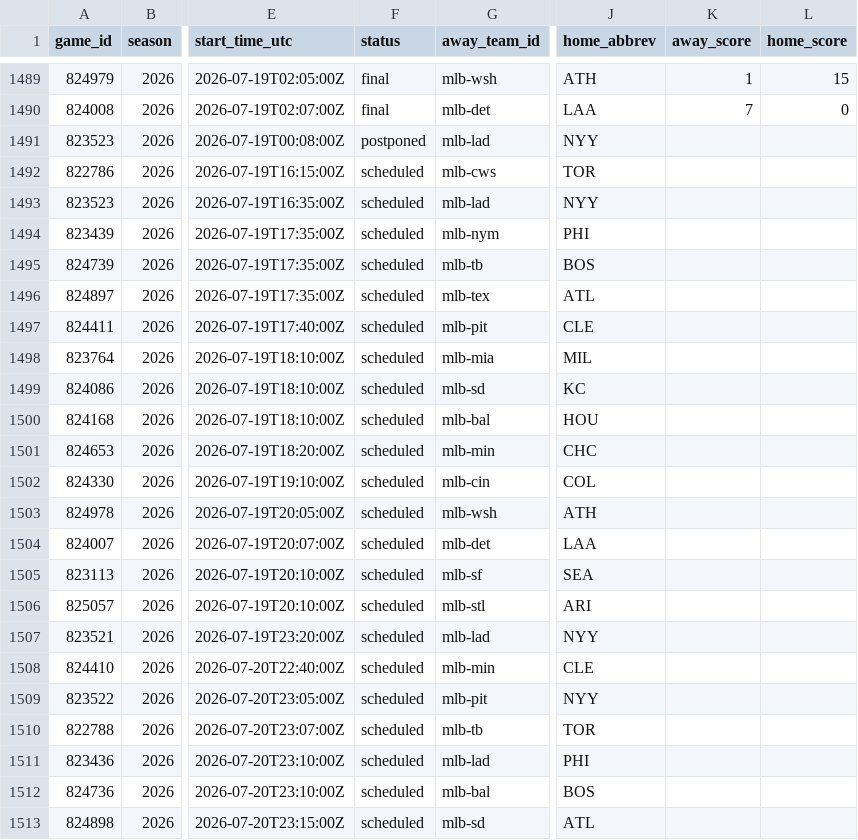
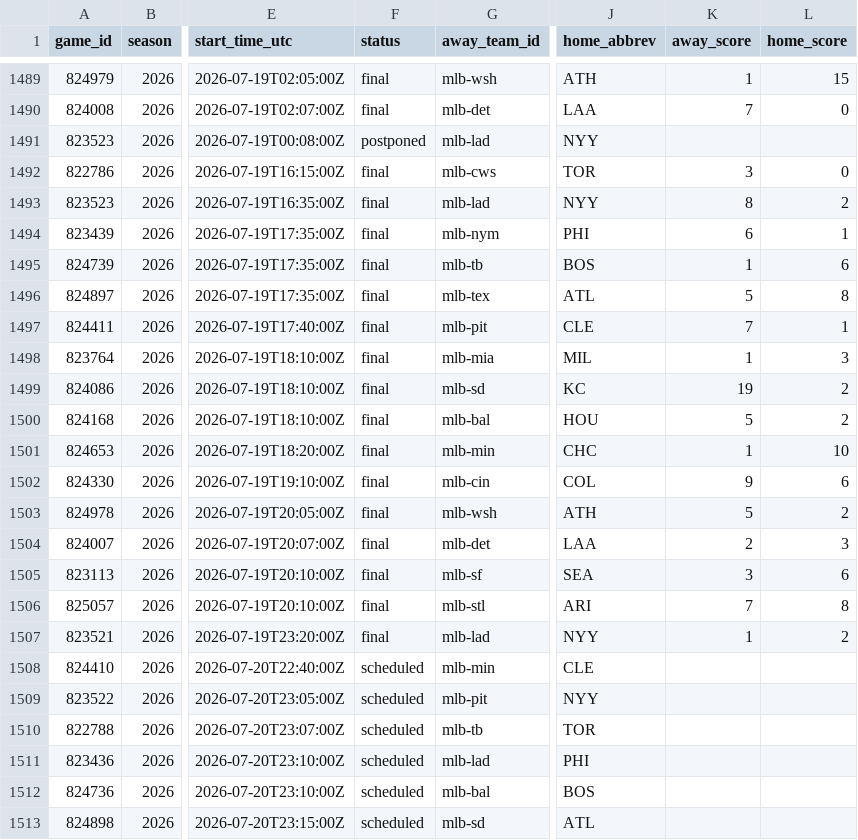
Before and after one commit to jpf5046/basic_betting_model, a CSV file: data/mlb/games_2026.csv, drawn as a sheet; only a part is shown, gaps mark what is left out; the diff names each change by its address in the sheet, - before the commit and + after, or states it on an @@ line.

```diff
--- a/data/mlb/games_2026.csv
+++ b/data/mlb/games_2026.csv
-F1492:F1507 (status): scheduled
+F1492:F1507 (status): final
-K1492 (away_score): (empty)
+K1492 (away_score): 3
-L1492 (home_score): (empty)
+L1492 (home_score): 0
-K1493 (away_score): (empty)
+K1493 (away_score): 8
-L1493 (home_score): (empty)
+L1493 (home_score): 2
-K1494 (away_score): (empty)
+K1494 (away_score): 6
-L1494 (home_score): (empty)
+L1494 (home_score): 1
-K1495 (away_score): (empty)
+K1495 (away_score): 1
-L1495 (home_score): (empty)
+L1495 (home_score): 6
-K1496 (away_score): (empty)
+K1496 (away_score): 5
-L1496 (home_score): (empty)
+L1496 (home_score): 8
-K1497 (away_score): (empty)
+K1497 (away_score): 7
-L1497 (home_score): (empty)
+L1497 (home_score): 1
-K1498 (away_score): (empty)
+K1498 (away_score): 1
-L1498 (home_score): (empty)
+L1498 (home_score): 3
-K1499 (away_score): (empty)
+K1499 (away_score): 19
-L1499:L1500 (home_score): (empty)
+L1499:L1500 (home_score): 2
-K1500 (away_score): (empty)
+K1500 (away_score): 5
-K1501 (away_score): (empty)
+K1501 (away_score): 1
-L1501 (home_score): (empty)
+L1501 (home_score): 10
-K1502 (away_score): (empty)
+K1502 (away_score): 9
-L1502 (home_score): (empty)
+L1502 (home_score): 6
-K1503 (away_score): (empty)
+K1503 (away_score): 5
-L1503 (home_score): (empty)
+L1503 (home_score): 2
-K1504 (away_score): (empty)
+K1504 (away_score): 2
-L1504 (home_score): (empty)
+L1504 (home_score): 3
-K1505 (away_score): (empty)
+K1505 (away_score): 3
-L1505 (home_score): (empty)
+L1505 (home_score): 6
-K1506 (away_score): (empty)
+K1506 (away_score): 7
-L1506 (home_score): (empty)
+L1506 (home_score): 8
-K1507 (away_score): (empty)
+K1507 (away_score): 1
-L1507 (home_score): (empty)
+L1507 (home_score): 2
```
Also changed, not shown: data/frames/mlb_2026.csv, 4 other files.
